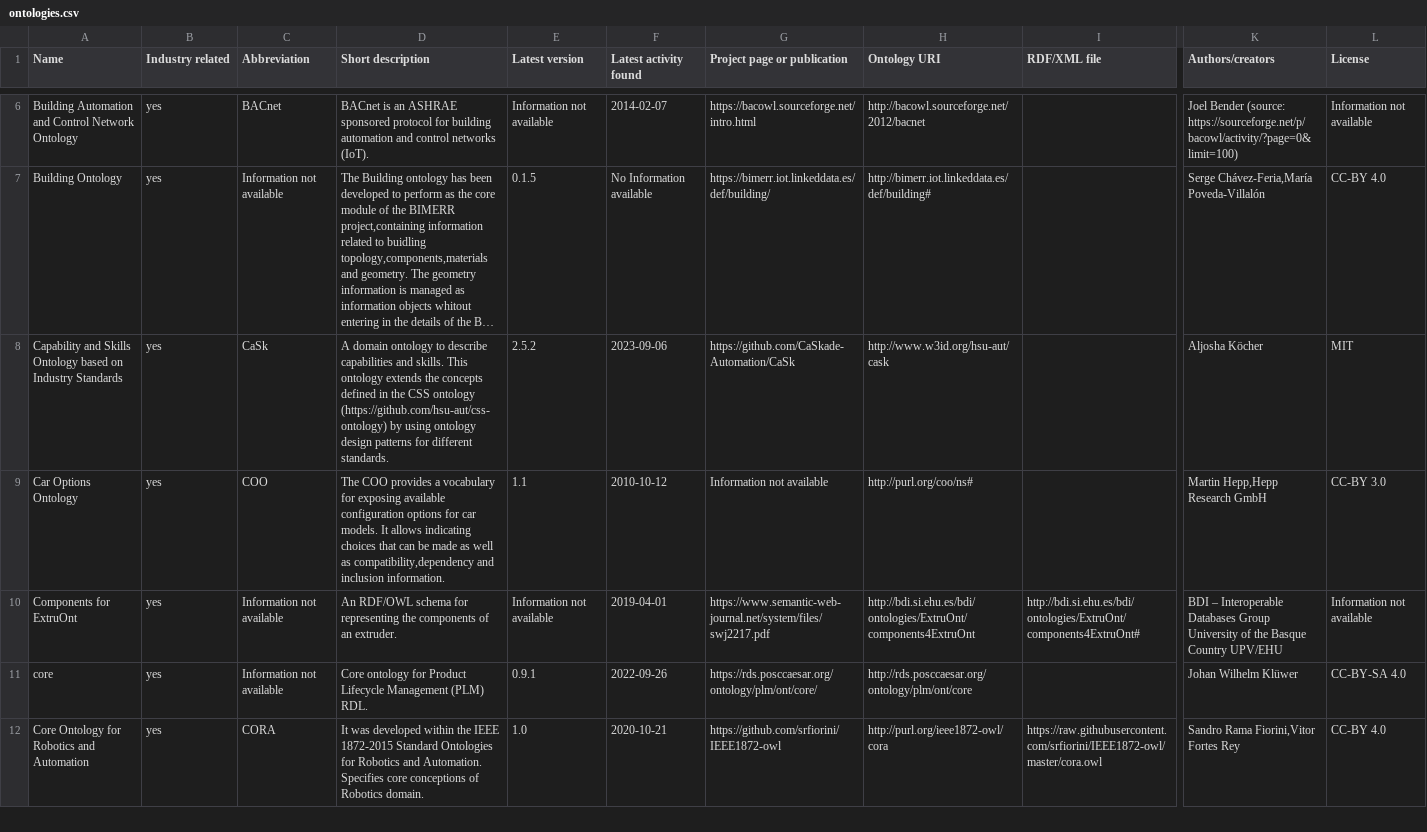
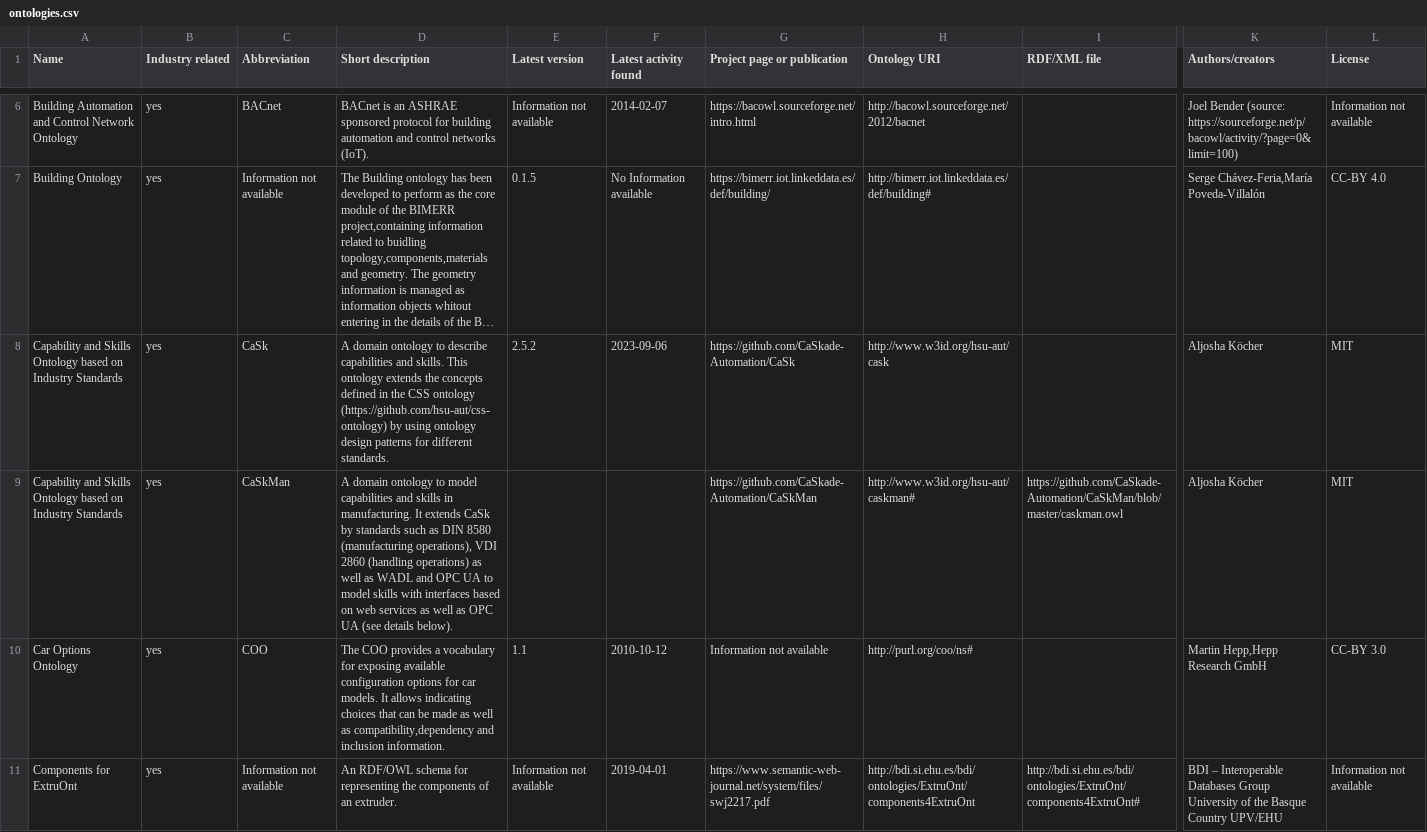
Before and after one commit to k00ni/manufacturing-industry-ontology-list, a CSV file: ontologies.csv, drawn as a sheet; only a part is shown, gaps mark what is left out; the shorter side is filled out with more unchanged rows; long unchanged cells end in …; rows hold the shown columns only; the diff names each change by its address in the sheet, - before the commit and + after, or states it on an @@ line.

Commit message:
Fixed commit (updated master)

```diff
--- a/ontologies.csv
+++ b/ontologies.csv
+row 9: Capability and Skills Ontology based on Industry Standards | yes | CaSkMan | A domain ontology to model capabilities and skills in manufacturing. It extends CaSk by standards such as DIN 8580 (manufacturing operations), VDI 2860 (handling operations) as well as WADL and OPC UA to model skills with interfaces based on web services as well as OPC UA (see details below). |  |  | https://github.com/CaSkade-Automation/CaSkMan | http://www.w3id.org/hsu-aut/caskman# | https://github.com/CaSkade-Automation/CaSkMan/blob/master/caskman.owl | Aljosha Köcher | MIT
```
